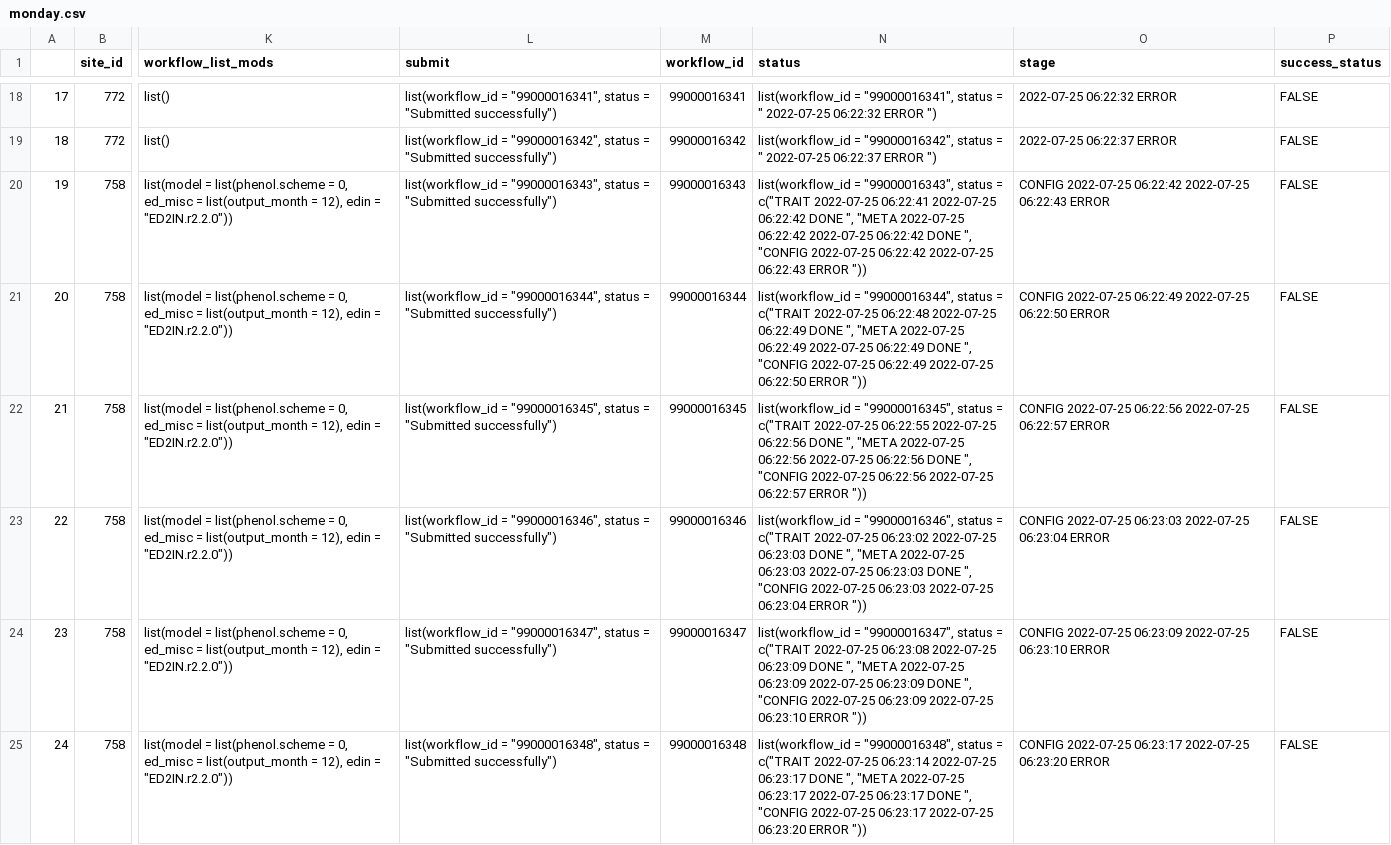
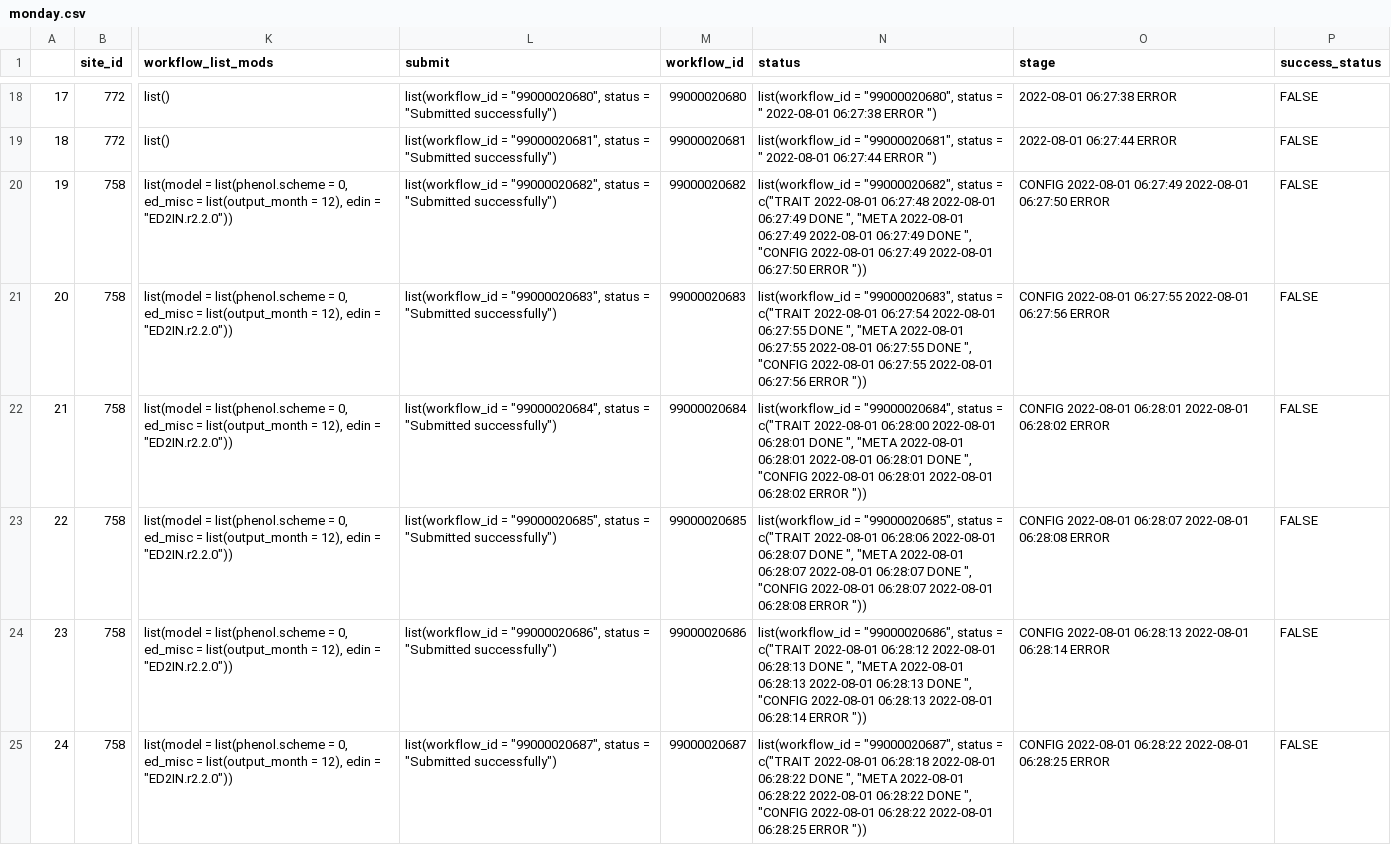
Before and after one commit to PecanProject/pecan-status-board, a CSV file: data/monday.csv, drawn as a sheet; only a part is shown, gaps mark what is left out; the diff covers the shown part only; the diff names each change by its address in the sheet, - before the commit and + after, or states it on an @@ line.

```diff
--- a/data/monday.csv
+++ b/data/monday.csv
-L18 (submit): list(workflow_id = "99000016341", status =…
+L18 (submit): list(workflow_id = "99000020680", status =…
-M18 (workflow_id): 99000016341
+M18 (workflow_id): 99000020680
-N18 (status): list(workflow_id = "99000016341", status = " 2022-07-25 06:22:32 ERROR ")
+N18 (status): list(workflow_id = "99000020680", status = " 2022-08-01 06:27:38 ERROR ")
-O18 (stage): 2022-07-25 06:22:32 ERROR
+O18 (stage): 2022-08-01 06:27:38 ERROR
-L19 (submit): list(workflow_id = "99000016342", status =…
+L19 (submit): list(workflow_id = "99000020681", status =…
-M19 (workflow_id): 99000016342
+M19 (workflow_id): 99000020681
-N19 (status): list(workflow_id = "99000016342", status = " 2022-07-25 06:22:37 ERROR ")
+N19 (status): list(workflow_id = "99000020681", status = " 2022-08-01 06:27:44 ERROR ")
-O19 (stage): 2022-07-25 06:22:37 ERROR
+O19 (stage): 2022-08-01 06:27:44 ERROR
-L20 (submit): list(workflow_id = "99000016343", status =…
+L20 (submit): list(workflow_id = "99000020682", status =…
-M20 (workflow_id): 99000016343
+M20 (workflow_id): 99000020682
-N20 (status): list(workflow_id = "99000016343", status = c("TRAIT 2022-07-25 06:22:41 2022-07-25 06:22:42 DONE ", "META 2022-07-25 06:22:42 2022-07-25 06:22:42 DONE ", "CONFIG 2022-07-25 06:22:42 2022-07-25 06:22:43 ERROR "))
+N20 (status): list(workflow_id = "99000020682", status = c("TRAIT 2022-08-01 06:27:48 2022-08-01 06:27:49 DONE ", "META 2022-08-01 06:27:49 2022-08-01 06:27:49 DONE ", "CONFIG 2022-08-01 06:27:49 2022-08-01 06:27:50 ERROR "))
-O20 (stage): CONFIG 2022-07-25 06:22:42 2022-07-25 06:22:43 ERROR
+O20 (stage): CONFIG 2022-08-01 06:27:49 2022-08-01 06:27:50 ERROR
-L21 (submit): list(workflow_id = "99000016344", status =…
+L21 (submit): list(workflow_id = "99000020683", status =…
-M21 (workflow_id): 99000016344
+M21 (workflow_id): 99000020683
-N21 (status): list(workflow_id = "99000016344", status = c("TRAIT 2022-07-25 06:22:48 2022-07-25 06:22:49 DONE ", "META 2022-07-25 06:22:49 2022-07-25 06:22:49 DONE ", "CONFIG 2022-07-25 06:22:49 2022-07-25 06:22:50 ERROR "))
+N21 (status): list(workflow_id = "99000020683", status = c("TRAIT 2022-08-01 06:27:54 2022-08-01 06:27:55 DONE ", "META 2022-08-01 06:27:55 2022-08-01 06:27:55 DONE ", "CONFIG 2022-08-01 06:27:55 2022-08-01 06:27:56 ERROR "))
-O21 (stage): CONFIG 2022-07-25 06:22:49 2022-07-25 06:22:50 ERROR
+O21 (stage): CONFIG 2022-08-01 06:27:55 2022-08-01 06:27:56 ERROR
-L22 (submit): list(workflow_id = "99000016345", status =…
+L22 (submit): list(workflow_id = "99000020684", status =…
-M22 (workflow_id): 99000016345
+M22 (workflow_id): 99000020684
-N22 (status): list(workflow_id = "99000016345", status = c("TRAIT 2022-07-25 06:22:55 2022-07-25 06:22:56 DONE ", "META 2022-07-25 06:22:56 2022-07-25 06:22:56 DONE ", "CONFIG 2022-07-25 06:22:56 2022-07-25 06:22:57 ERROR "))
+N22 (status): list(workflow_id = "99000020684", status = c("TRAIT 2022-08-01 06:28:00 2022-08-01 06:28:01 DONE ", "META 2022-08-01 06:28:01 2022-08-01 06:28:01 DONE ", "CONFIG 2022-08-01 06:28:01 2022-08-01 06:28:02 ERROR "))
-O22 (stage): CONFIG 2022-07-25 06:22:56 2022-07-25 06:22:57 ERROR
+O22 (stage): CONFIG 2022-08-01 06:28:01 2022-08-01 06:28:02 ERROR
-L23 (submit): list(workflow_id = "99000016346", status =…
+L23 (submit): list(workflow_id = "99000020685", status =…
-M23 (workflow_id): 99000016346
+M23 (workflow_id): 99000020685
-N23 (status): list(workflow_id = "99000016346", status = c("TRAIT 2022-07-25 06:23:02 2022-07-25 06:23:03 DONE ", "META 2022-07-25 06:23:03 2022-07-25 06:23:03 DONE ", "CONFIG 2022-07-25 06:23:03 2022-07-25 06:23:04 ERROR "))
+N23 (status): list(workflow_id = "99000020685", status = c("TRAIT 2022-08-01 06:28:06 2022-08-01 06:28:07 DONE ", "META 2022-08-01 06:28:07 2022-08-01 06:28:07 DONE ", "CONFIG 2022-08-01 06:28:07 2022-08-01 06:28:08 ERROR "))
-O23 (stage): CONFIG 2022-07-25 06:23:03 2022-07-25 06:23:04 ERROR
+O23 (stage): CONFIG 2022-08-01 06:28:07 2022-08-01 06:28:08 ERROR
-L24 (submit): list(workflow_id = "99000016347", status =…
+L24 (submit): list(workflow_id = "99000020686", status =…
-M24 (workflow_id): 99000016347
+M24 (workflow_id): 99000020686
-N24 (status): list(workflow_id = "99000016347", status = c("TRAIT 2022-07-25 06:23:08 2022-07-25 06:23:09 DONE ", "META 2022-07-25 06:23:09 2022-07-25 06:23:09 DONE ", "CONFIG 2022-07-25 06:23:09 2022-07-25 06:23:10 ERROR "))
+N24 (status): list(workflow_id = "99000020686", status = c("TRAIT 2022-08-01 06:28:12 2022-08-01 06:28:13 DONE ", "META 2022-08-01 06:28:13 2022-08-01 06:28:13 DONE ", "CONFIG 2022-08-01 06:28:13 2022-08-01 06:28:14 ERROR "))
-O24 (stage): CONFIG 2022-07-25 06:23:09 2022-07-25 06:23:10 ERROR
+O24 (stage): CONFIG 2022-08-01 06:28:13 2022-08-01 06:28:14 ERROR
-L25 (submit): list(workflow_id = "99000016348", status =…
+L25 (submit): list(workflow_id = "99000020687", status =…
-M25 (workflow_id): 99000016348
+M25 (workflow_id): 99000020687
-N25 (status): list(workflow_id = "99000016348", status = c("TRAIT 2022-07-25 06:23:14 2022-07-25 06:23:17 DONE ", "META 2022-07-25 06:23:17 2022-07-25 06:23:17 DONE ", "CONFIG 2022-07-25 06:23:17 2022-07-25 06:23:20 ERROR "))
+N25 (status): list(workflow_id = "99000020687", status = c("TRAIT 2022-08-01 06:28:18 2022-08-01 06:28:22 DONE ", "META 2022-08-01 06:28:22 2022-08-01 06:28:22 DONE ", "CONFIG 2022-08-01 06:28:22 2022-08-01 06:28:25 ERROR "))
-O25 (stage): CONFIG 2022-07-25 06:23:17 2022-07-25 06:23:20 ERROR
+O25 (stage): CONFIG 2022-08-01 06:28:22 2022-08-01 06:28:25 ERROR
```
Also changed, not shown: 76 edited cells elsewhere in this file.
